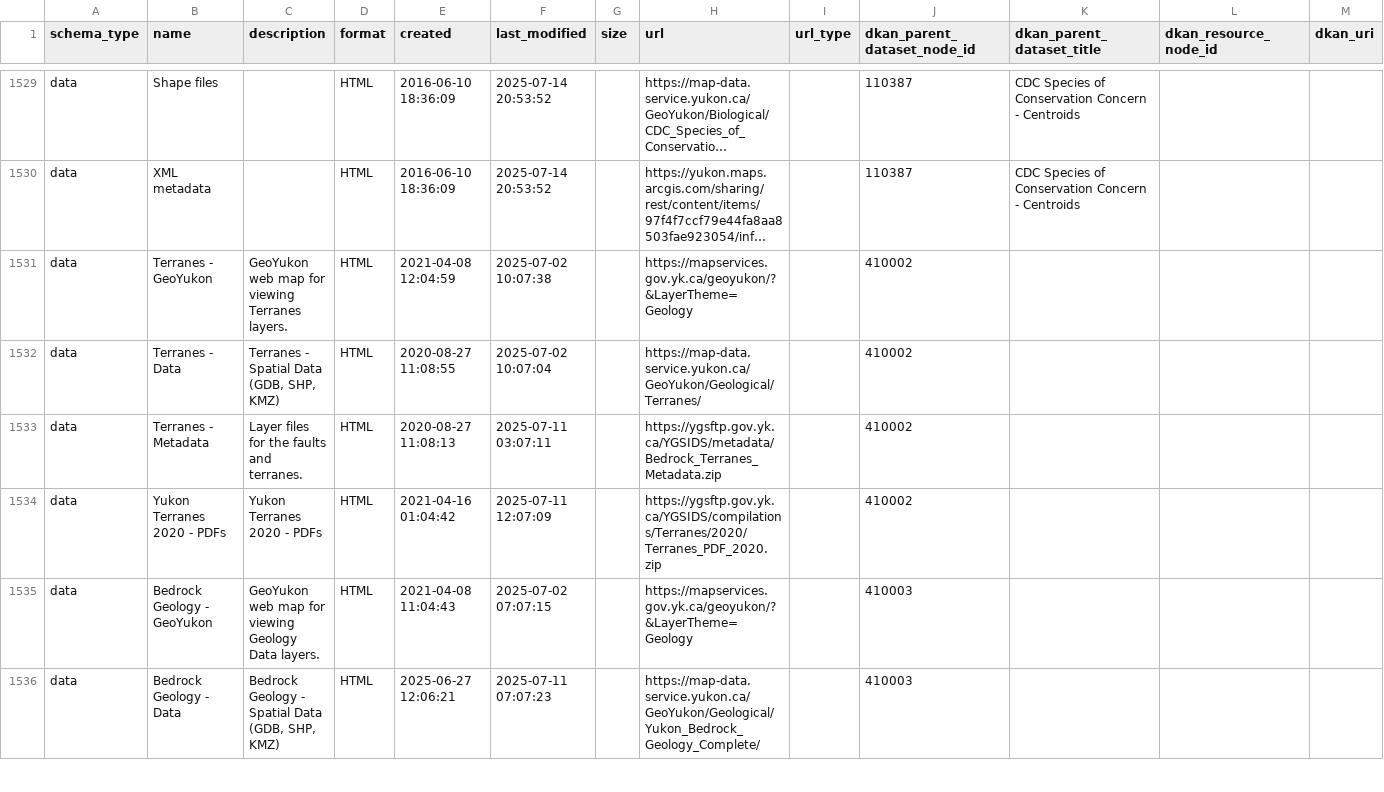
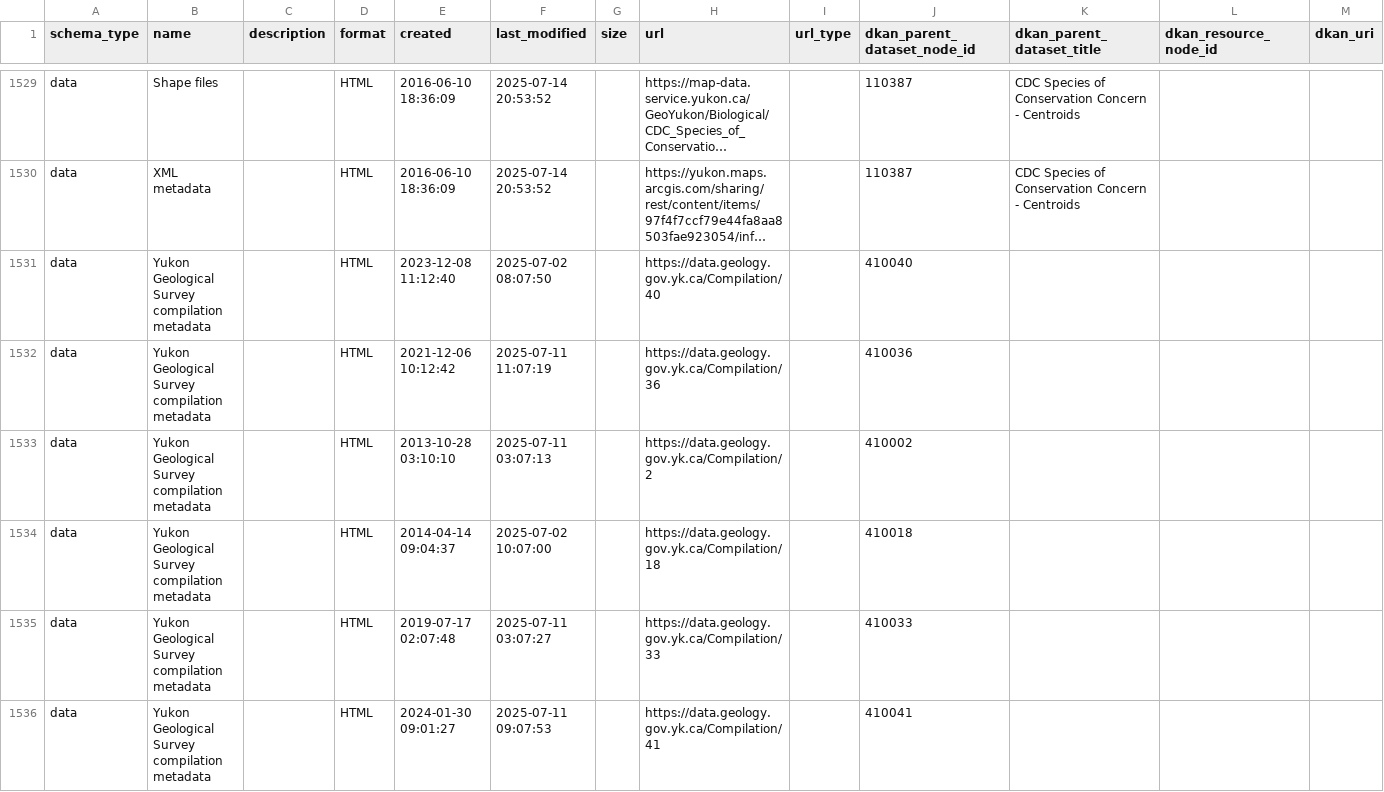
Before and after one commit to ytgov/dkan-to-ckan-csv-migration-r, a CSV file: output/resources_data.csv, drawn as a sheet; only a part is shown, gaps mark what is left out; the shorter side is filled out with more unchanged rows; long unchanged cells end in …; the diff covers the shown part only; the diff names each change by its address in the sheet, - before the commit and + after, or states it on an @@ line.

Commit message:
Add YGS compilations metadata resource links

```diff
--- a/output/resources_data.csv
+++ b/output/resources_data.csv
+row 1531: data | Yukon Geological Survey compilation metadata |  | HTML | 2023-12-08 11:12:40 | 2025-07-02 08:07:50 |  | https://data.geology.gov.yk.ca/Compilation/40 |  | 410040
+row 1532: data | Yukon Geological Survey compilation metadata |  | HTML | 2021-12-06 10:12:42 | 2025-07-11 11:07:19 |  | https://data.geology.gov.yk.ca/Compilation/36 |  | 410036
+row 1533: data | Yukon Geological Survey compilation metadata |  | HTML | 2013-10-28 03:10:10 | 2025-07-11 03:07:13 |  | https://data.geology.gov.yk.ca/Compilation/2 |  | 410002
+row 1534: data | Yukon Geological Survey compilation metadata |  | HTML | 2014-04-14 09:04:37 | 2025-07-02 10:07:00 |  | https://data.geology.gov.yk.ca/Compilation/18 |  | 410018
+row 1535: data | Yukon Geological Survey compilation metadata |  | HTML | 2019-07-17 02:07:48 | 2025-07-11 03:07:27 |  | https://data.geology.gov.yk.ca/Compilation/33 |  | 410033
+row 1536: data | Yukon Geological Survey compilation metadata |  | HTML | 2024-01-30 09:01:27 | 2025-07-11 09:07:53 |  | https://data.geology.gov.yk.ca/Compilation/41 |  | 410041
```
Also changed, not shown: 15 added rows elsewhere in this file, 1 other file.
